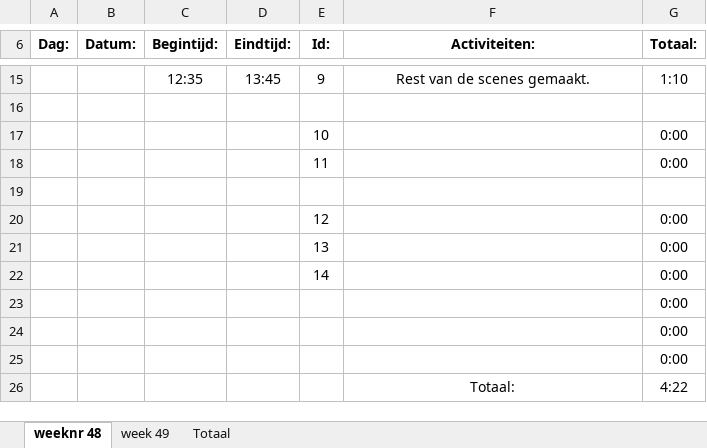
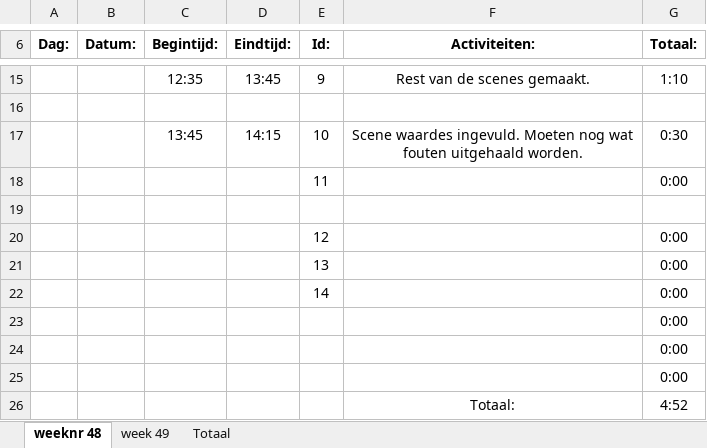
Before and after one commit to Donzo0/piramidpanic, an Excel workbook: PyramidPanic.xlsx, sheet weeknr 48, drawn as a sheet; only a part is shown, gaps mark what is left out; values as stored, in another font and other column widths than the file's, no borders; removed rows and columns are numbered as before the commit, all else as after; the diff names each change by its address in the sheet, - before the commit and + after, or states it on an @@ line.

Commit message:
StartScene bij gewerkt alleen nog bugs uit halen

```diff
--- a/PyramidPanic.xlsx (sheet weeknr 48)
+++ b/PyramidPanic.xlsx (sheet weeknr 48)
-row 17:  |  |  |  | 10 |  | 0:00
+row 17:  |  | 13:45 | 14:15 | 10 | Scene waardes ingevuld. Moeten nog wat fouten uitgehaald worden. | 0:30
-G26 (Totaal:): 4:22
+G26 (Totaal:): 4:52
```
Also changed, not shown: sheet Totaal, 4 other files.
